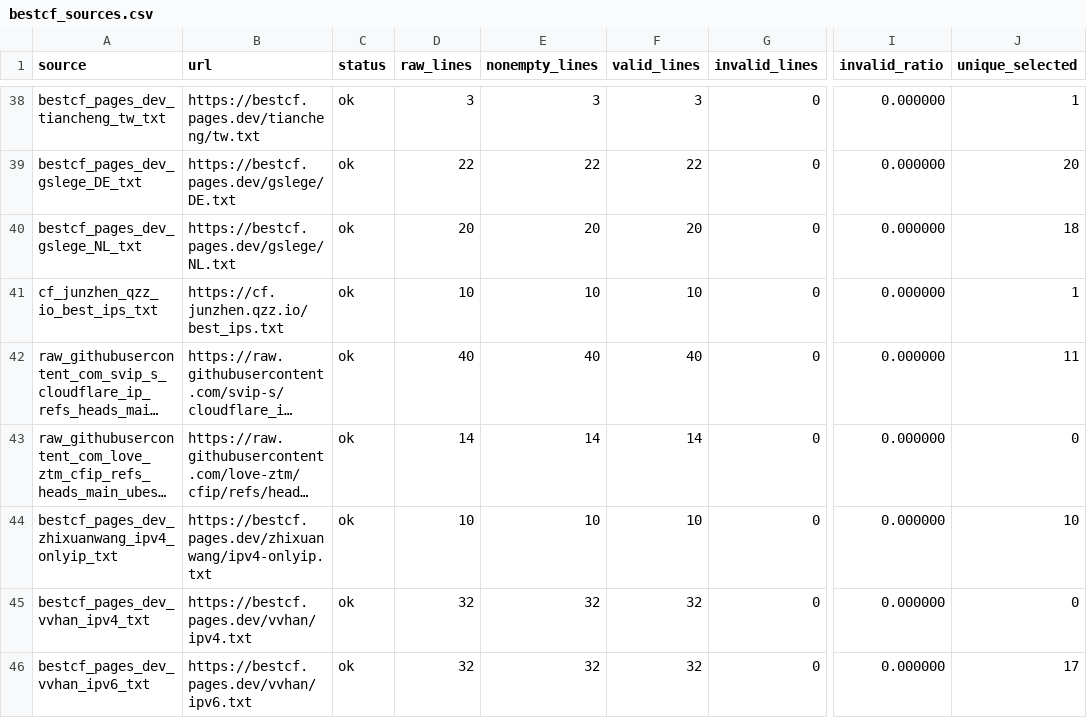
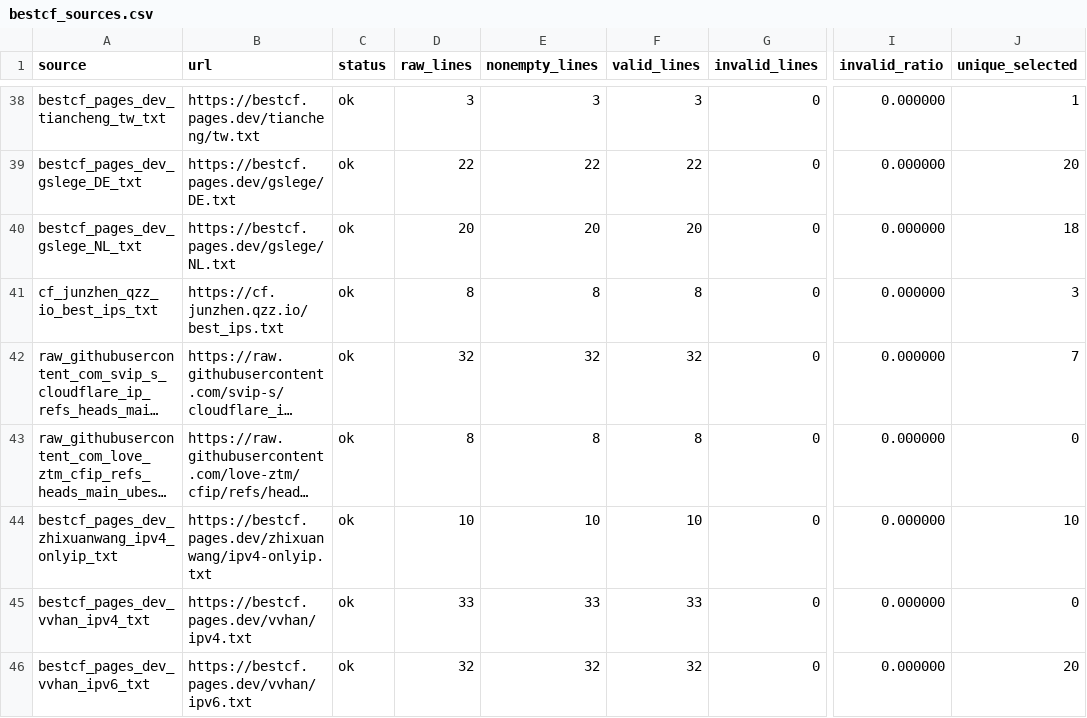
Before and after one commit to User-Pass320/bestcf-auto, a CSV file: public/bestcf_sources.csv, drawn as a sheet; only a part is shown, gaps mark what is left out; long unchanged cells end in …; the diff covers the shown part only; the diff names each change by its address in the sheet, - before the commit and + after, or states it on an @@ line.

```diff
--- a/public/bestcf_sources.csv
+++ b/public/bestcf_sources.csv
-D41 (raw_lines): 10
+D41 (raw_lines): 8
-E41 (nonempty_lines): 10
+E41 (nonempty_lines): 8
-F41 (valid_lines): 10
+F41 (valid_lines): 8
-J41 (unique_selected): 1
+J41 (unique_selected): 3
-D42 (raw_lines): 40
+D42 (raw_lines): 32
-E42 (nonempty_lines): 40
+E42 (nonempty_lines): 32
-F42 (valid_lines): 40
+F42 (valid_lines): 32
-J42 (unique_selected): 11
+J42 (unique_selected): 7
-D43 (raw_lines): 14
+D43 (raw_lines): 8
-E43 (nonempty_lines): 14
+E43 (nonempty_lines): 8
-F43 (valid_lines): 14
+F43 (valid_lines): 8
-D45 (raw_lines): 32
+D45 (raw_lines): 33
-E45 (nonempty_lines): 32
+E45 (nonempty_lines): 33
-F45 (valid_lines): 32
+F45 (valid_lines): 33
-J46 (unique_selected): 17
+J46 (unique_selected): 20
```
Also changed, not shown: 60 edited cells elsewhere in this file, public/bestcf_geo_provider_stats.csv, public/bestcf_region_counts.csv, 4 other files.
